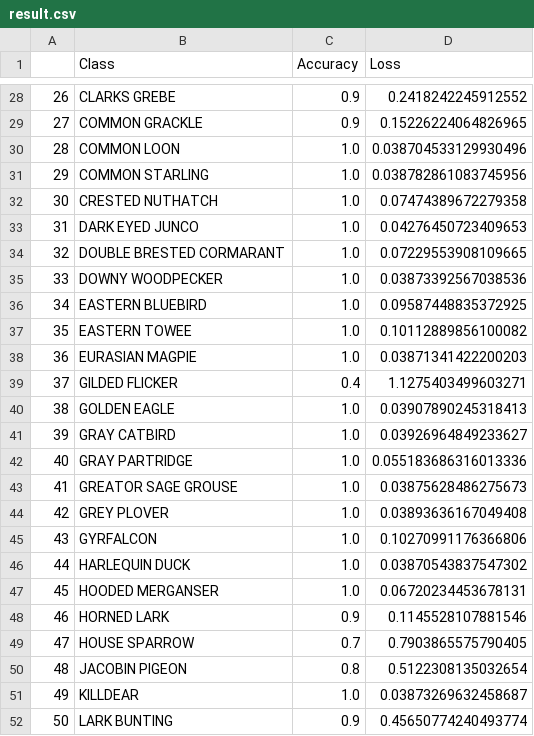
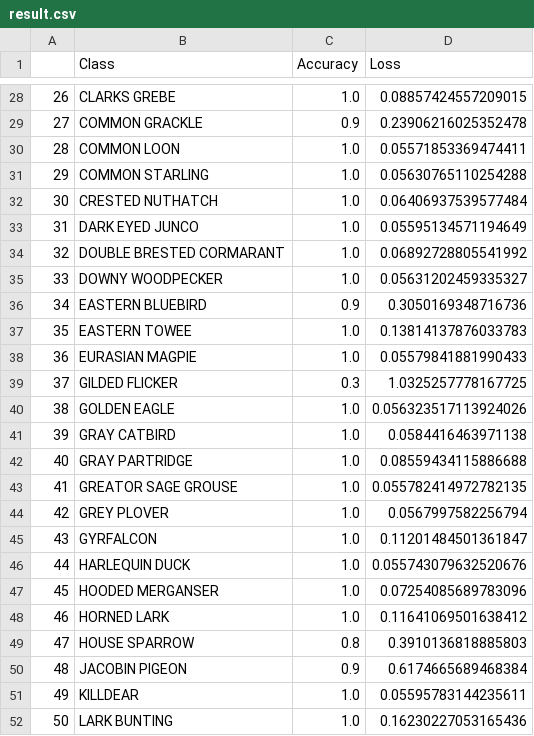
Before and after one commit to JosiasDMartins/AIBirdDetector, a CSV file: result.csv, drawn as a sheet; only a part is shown, gaps mark what is left out; the diff covers the shown part only.

```diff
--- a/result.csv
+++ b/result.csv
@@ -28,25 +28,25 @@
-26,CLARKS GREBE,0.9,0.2418242245912552
-27,COMMON GRACKLE,0.9,0.15226224064826965
-28,COMMON LOON,1.0,0.038704533129930496
-29,COMMON STARLING,1.0,0.038782861083745956
-30,CRESTED NUTHATCH,1.0,0.07474389672279358
-31,DARK EYED JUNCO,1.0,0.04276450723409653
-32,DOUBLE BRESTED CORMARANT,1.0,0.07229553908109665
-33,DOWNY WOODPECKER,1.0,0.03873392567038536
-34,EASTERN BLUEBIRD,1.0,0.09587448835372925
-35,EASTERN TOWEE,1.0,0.10112889856100082
-36,EURASIAN MAGPIE,1.0,0.03871341422200203
-37,GILDED FLICKER,0.4,1.1275403499603271
-38,GOLDEN EAGLE,1.0,0.03907890245318413
-39,GRAY CATBIRD,1.0,0.03926964849233627
-40,GRAY PARTRIDGE,1.0,0.055183686316013336
-41,GREATOR SAGE GROUSE,1.0,0.03875628486275673
-42,GREY PLOVER,1.0,0.03893636167049408
-43,GYRFALCON,1.0,0.10270991176366806
-44,HARLEQUIN DUCK,1.0,0.03870543837547302
-45,HOODED MERGANSER,1.0,0.06720234453678131
-46,HORNED LARK,0.9,0.1145528107881546
-47,HOUSE SPARROW,0.7,0.7903865575790405
-48,JACOBIN PIGEON,0.8,0.5122308135032654
-49,KILLDEAR,1.0,0.03873269632458687
-50,LARK BUNTING,0.9,0.45650774240493774
+26,CLARKS GREBE,1.0,0.08857424557209015
+27,COMMON GRACKLE,0.9,0.23906216025352478
+28,COMMON LOON,1.0,0.05571853369474411
+29,COMMON STARLING,1.0,0.05630765110254288
+30,CRESTED NUTHATCH,1.0,0.06406937539577484
+31,DARK EYED JUNCO,1.0,0.05595134571194649
+32,DOUBLE BRESTED CORMARANT,1.0,0.06892728805541992
+33,DOWNY WOODPECKER,1.0,0.05631202459335327
+34,EASTERN BLUEBIRD,0.9,0.3050169348716736
+35,EASTERN TOWEE,1.0,0.13814137876033783
+36,EURASIAN MAGPIE,1.0,0.05579841881990433
+37,GILDED FLICKER,0.3,1.0325257778167725
+38,GOLDEN EAGLE,1.0,0.056323517113924026
+39,GRAY CATBIRD,1.0,0.0584416463971138
+40,GRAY PARTRIDGE,1.0,0.08559434115886688
+41,GREATOR SAGE GROUSE,1.0,0.055782414972782135
+42,GREY PLOVER,1.0,0.0567997582256794
+43,GYRFALCON,1.0,0.11201484501361847
+44,HARLEQUIN DUCK,1.0,0.055743079632520676
+45,HOODED MERGANSER,1.0,0.07254085689783096
+46,HORNED LARK,1.0,0.11641069501638412
+47,HOUSE SPARROW,0.8,0.3910136818885803
+48,JACOBIN PIGEON,0.9,0.6174665689468384
+49,KILLDEAR,1.0,0.05595783144235611
+50,LARK BUNTING,1.0,0.16230227053165436
```
Also changed, not shown: 87 edited cells elsewhere in this file, 3 other files.
